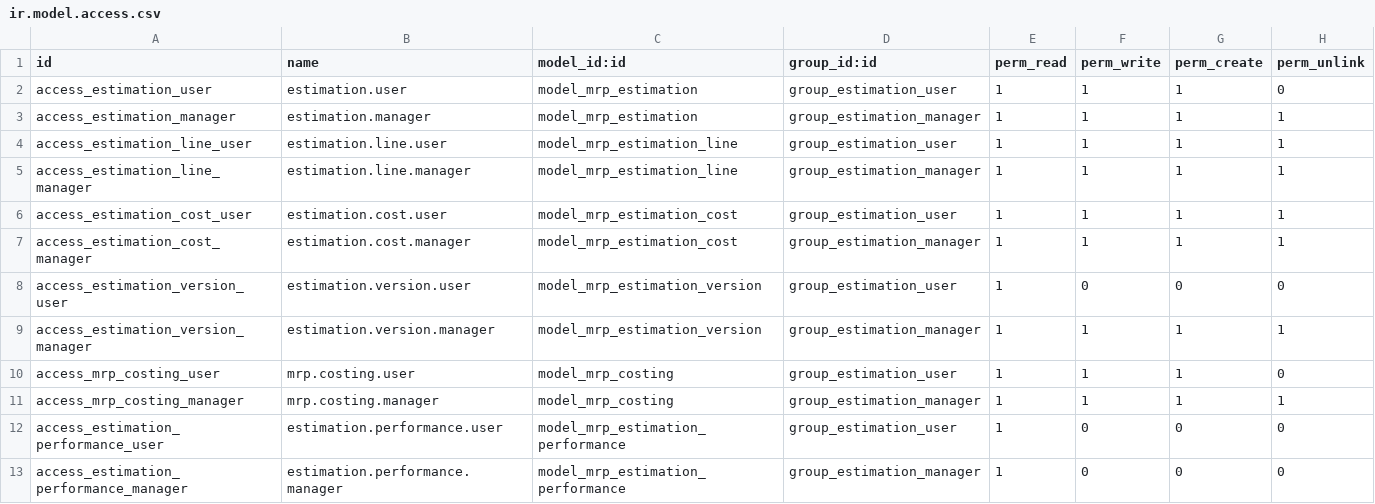
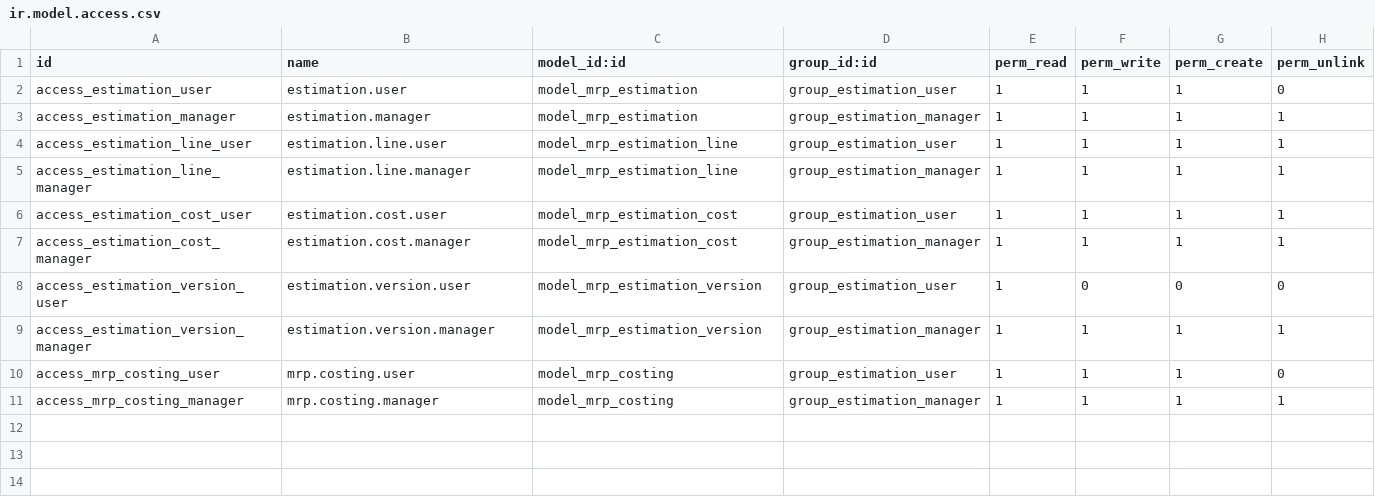
Before and after one commit to Shauryainfotech-glitch/Shaurya-Infotech, a CSV file: customs/addons/mrp_estimation/security/ir.model.access.csv, drawn as a sheet.

Commit message:
commit4

```diff
--- a/customs/addons/mrp_estimation/security/ir.model.access.csv
+++ b/customs/addons/mrp_estimation/security/ir.model.access.csv
@@ -11,3 +11 @@ access_mrp_costing_user,mrp.costing.user,model_mrp_costing,group_estimation_user
 access_mrp_costing_manager,mrp.costing.manager,model_mrp_costing,group_estimation_manager,1,1,1,1
-access_estimation_performance_user,estimation.performance.user,model_mrp_estimation_performance,group_estimation_user,1,0,0,0
-access_estimation_performance_manager,estimation.performance.manager,model_mrp_estimation_performance,group_estimation_manager,1,0,0,0
```
